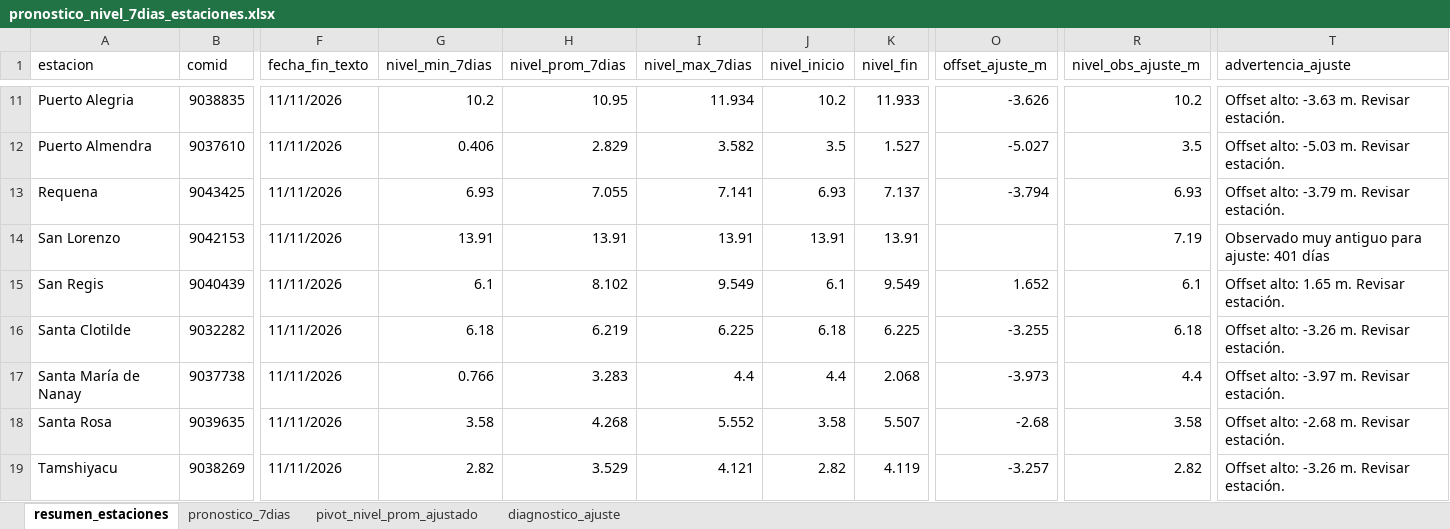
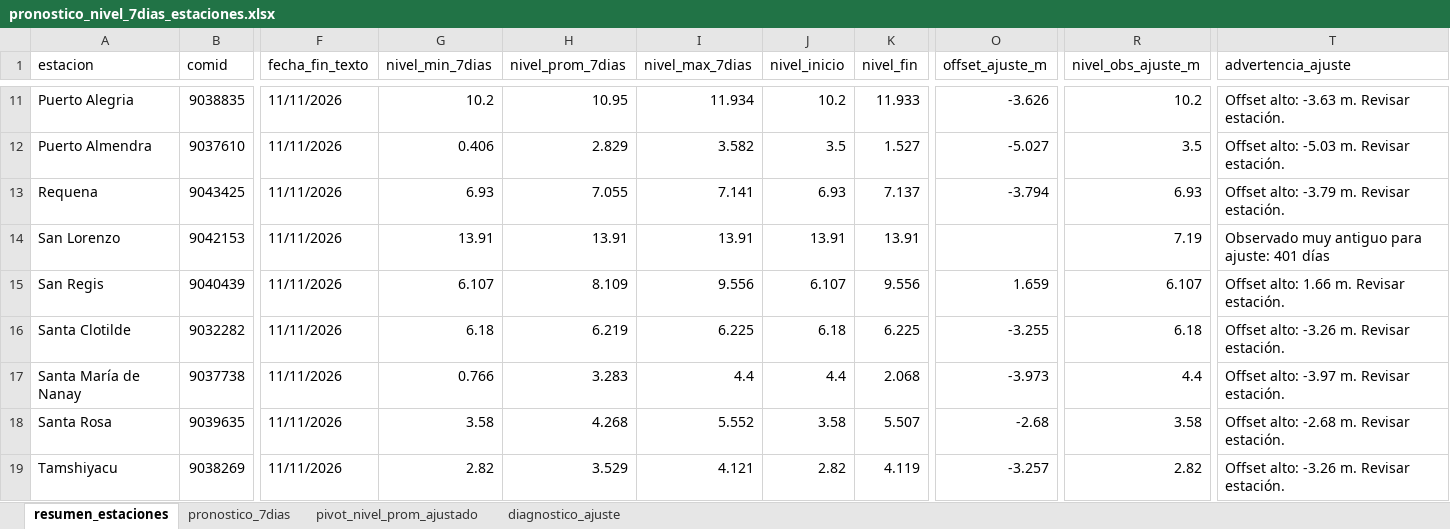
Before and after one commit to KURONO23/LoretoNivelesaCaudales, an Excel workbook: outputs/pronostico_nivel_7dias_estaciones.xlsx, sheet resumen_estaciones, drawn as a sheet; only a part is shown, gaps mark what is left out; values as stored, in another font and other column widths than the file's, no borders; the diff names each change by its address in the sheet, - before the commit and + after, or states it on an @@ line.

```diff
--- a/outputs/pronostico_nivel_7dias_estaciones.xlsx (sheet resumen_estaciones)
+++ b/outputs/pronostico_nivel_7dias_estaciones.xlsx (sheet resumen_estaciones)
-G15 (nivel_min_7dias): 6.1
+G15 (nivel_min_7dias): 6.107
-H15 (nivel_prom_7dias): 8.102
+H15 (nivel_prom_7dias): 8.109
-I15 (nivel_max_7dias): 9.549
+I15 (nivel_max_7dias): 9.556
-J15 (nivel_inicio): 6.1
+J15 (nivel_inicio): 6.107
-K15 (nivel_fin): 9.549
+K15 (nivel_fin): 9.556
-O15 (offset_ajuste_m): 1.652
+O15 (offset_ajuste_m): 1.659
-R15 (nivel_obs_ajuste_m): 6.1
+R15 (nivel_obs_ajuste_m): 6.107
-T15 (advertencia_ajuste): Offset alto: 1.65 m. Revisar estación.
+T15 (advertencia_ajuste): Offset alto: 1.66 m. Revisar estación.
```
Also changed, not shown: sheet pronostico_7dias, sheet pivot_nivel_prom_ajustado, sheet diagnostico_ajuste, outputs/metricas_dwlt_estaciones.xlsx, outputs/validacion_dwlt_hasta_observado_disponible.xlsx, 8 other files.
